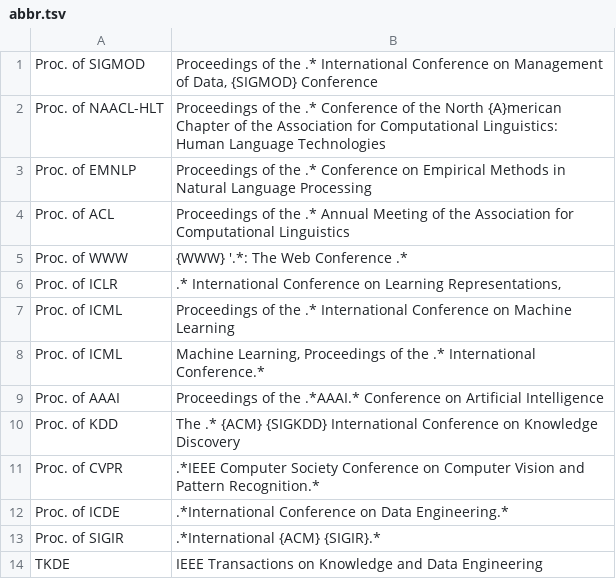
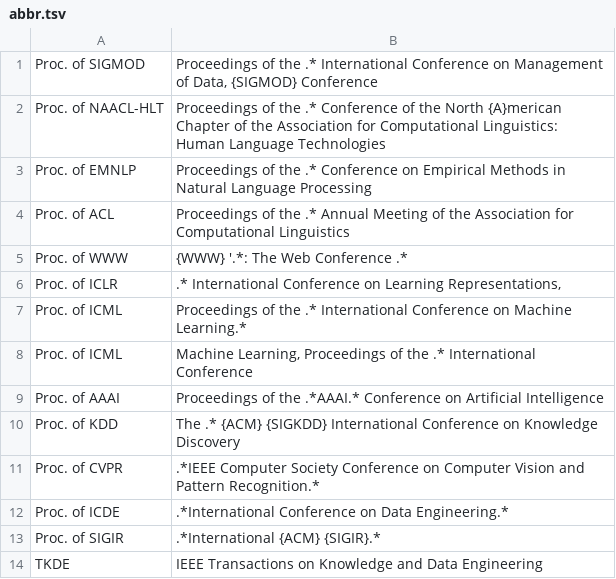
Before and after one commit to yuchenlin/rebiber, a TSV file: rebiber/abbr.tsv, drawn as a sheet.

Commit message:
Update abbr.tsv

```diff
--- a/rebiber/abbr.tsv
+++ b/rebiber/abbr.tsv
@@ -6,4 +6,4 @@ Proc. of WWW | {WWW} '.*: The Web Conference .*
 Proc. of ICLR | .* International Conference on Learning Representations,
-Proc. of ICML | Proceedings of the .* International Conference on Machine Learning
-Proc. of ICML | Machine Learning, Proceedings of the .* International Conference.*
+Proc. of ICML | Proceedings of the .* International Conference on Machine Learning.*
+Proc. of ICML | Machine Learning, Proceedings of the .* International Conference
 Proc. of AAAI | Proceedings of the .*AAAI.* Conference on Artificial Intelligence
```
